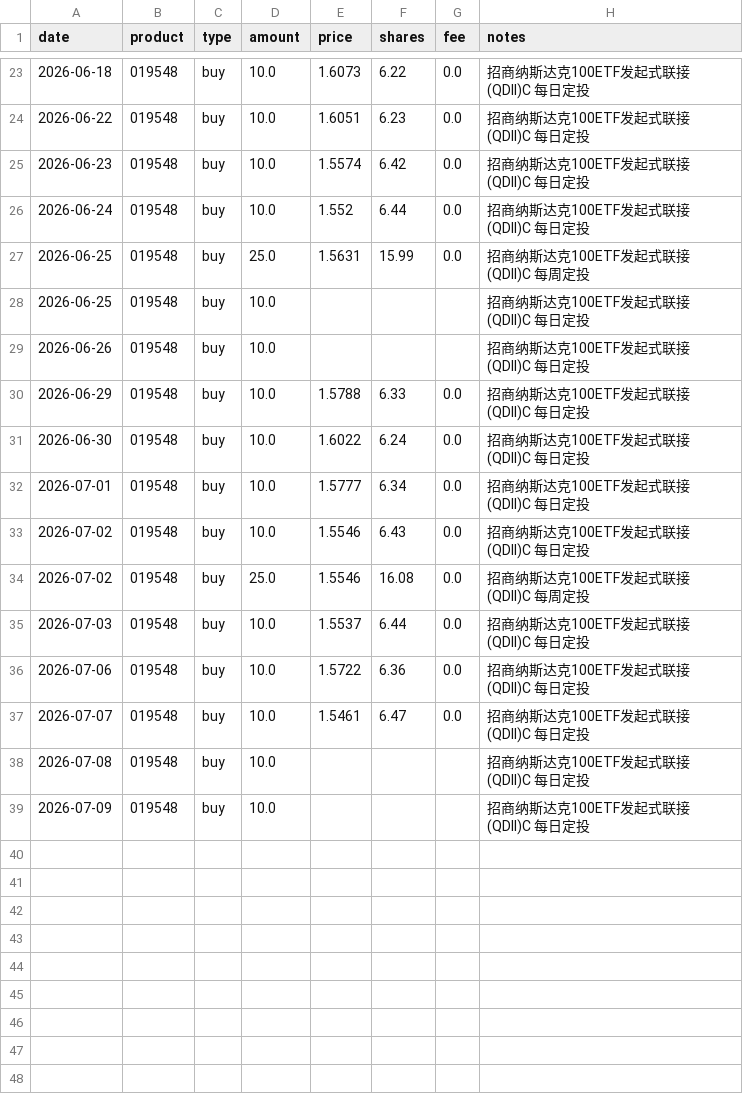
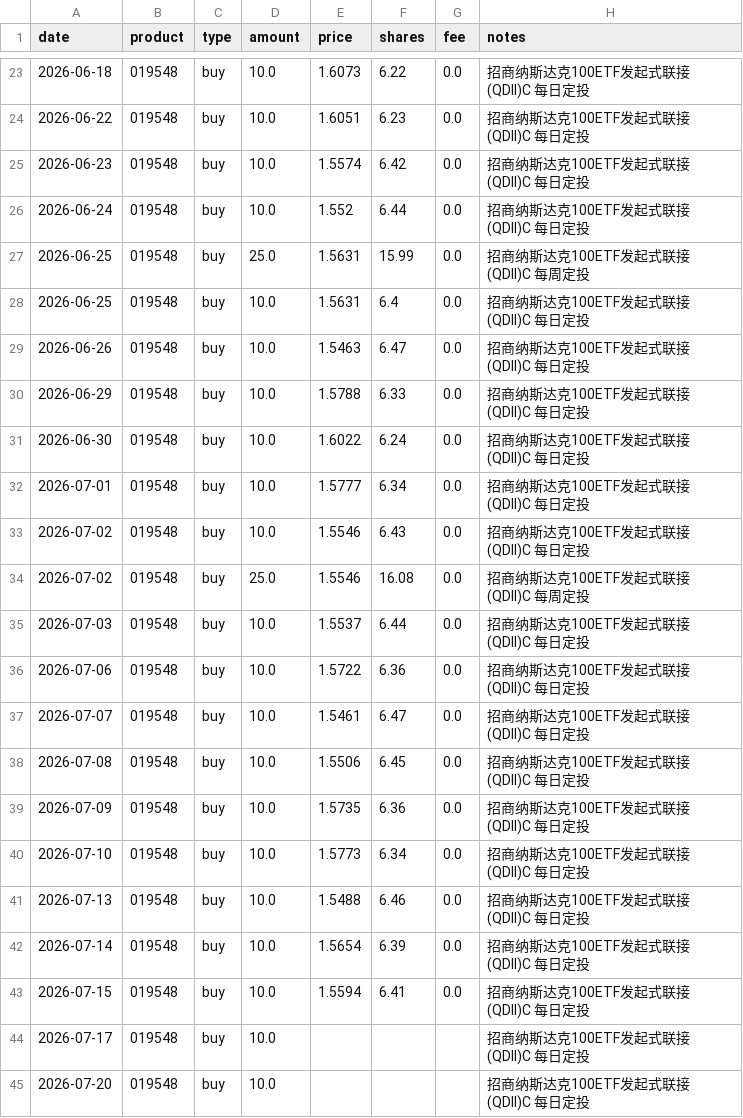
Before and after one commit to JINHUILYU/Quant, a CSV file: data/portfolio/019548.csv, drawn as a sheet; only a part is shown, gaps mark what is left out.

```diff
--- a/data/portfolio/019548.csv
+++ b/data/portfolio/019548.csv
@@ -27,4 +27,4 @@ date,product,type,amount,price,shares,fee,notes
 2026-06-25,019548,buy,25.0,1.5631,15.99,0.0,招商纳斯达克100ETF发起式联接(QDII)C 每周定投
-2026-06-25,019548,buy,10.0,,,,招商纳斯达克100ETF发起式联接(QDII)C 每日定投
-2026-06-26,019548,buy,10.0,,,,招商纳斯达克100ETF发起式联接(QDII)C 每日定投
+2026-06-25,019548,buy,10.0,1.5631,6.4,0.0,招商纳斯达克100ETF发起式联接(QDII)C 每日定投
+2026-06-26,019548,buy,10.0,1.5463,6.47,0.0,招商纳斯达克100ETF发起式联接(QDII)C 每日定投
 2026-06-29,019548,buy,10.0,1.5788,6.33,0.0,招商纳斯达克100ETF发起式联接(QDII)C 每日定投
@@ -37,3 +37,9 @@ date,product,type,amount,price,shares,fee,notes
 2026-07-07,019548,buy,10.0,1.5461,6.47,0.0,招商纳斯达克100ETF发起式联接(QDII)C 每日定投
-2026-07-08,019548,buy,10.0,,,,招商纳斯达克100ETF发起式联接(QDII)C 每日定投
-2026-07-09,019548,buy,10.0,,,,招商纳斯达克100ETF发起式联接(QDII)C 每日定投
+2026-07-08,019548,buy,10.0,1.5506,6.45,0.0,招商纳斯达克100ETF发起式联接(QDII)C 每日定投
+2026-07-09,019548,buy,10.0,1.5735,6.36,0.0,招商纳斯达克100ETF发起式联接(QDII)C 每日定投
+2026-07-10,019548,buy,10.0,1.5773,6.34,0.0,招商纳斯达克100ETF发起式联接(QDII)C 每日定投
+2026-07-13,019548,buy,10.0,1.5488,6.46,0.0,招商纳斯达克100ETF发起式联接(QDII)C 每日定投
+2026-07-14,019548,buy,10.0,1.5654,6.39,0.0,招商纳斯达克100ETF发起式联接(QDII)C 每日定投
+2026-07-15,019548,buy,10.0,1.5594,6.41,0.0,招商纳斯达克100ETF发起式联接(QDII)C 每日定投
+2026-07-17,019548,buy,10.0,,,,招商纳斯达克100ETF发起式联接(QDII)C 每日定投
+2026-07-20,019548,buy,10.0,,,,招商纳斯达克100ETF发起式联接(QDII)C 每日定投
```
Also changed, not shown: data/portfolio/014143.csv, data/portfolio/016452.csv, 5 other files.
